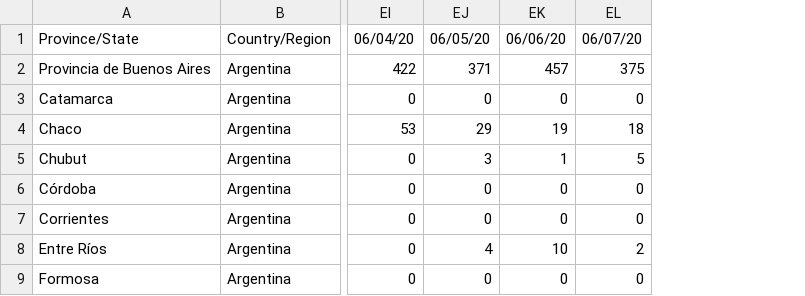
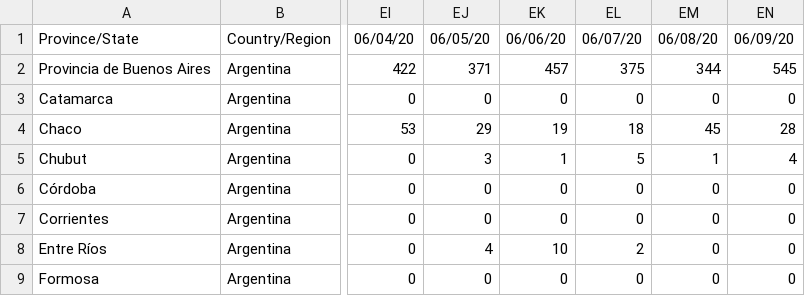
Before and after one commit to facttic/apibueno, a CSV file: app/data/time_series_confirmed.csv, drawn as a sheet; only a part is shown, gaps mark what is left out; the diff names each change by its address in the sheet, - before the commit and + after, or states it on an @@ line.

```diff
--- a/app/data/time_series_confirmed.csv
+++ b/app/data/time_series_confirmed.csv
+column EM, rows 1-9: 06/08/20 | 344 | 0 | 45 | 1 | 0 | 0 | 0 | 0
+column EN, rows 1-9: 06/09/20 | 545 | 0 | 28 | 4 | 0 | 0 | 0 | 0
```
Also changed, not shown: app/data/time_series_deaths.csv, app/data/time_series_export.csv, 1 other file.
